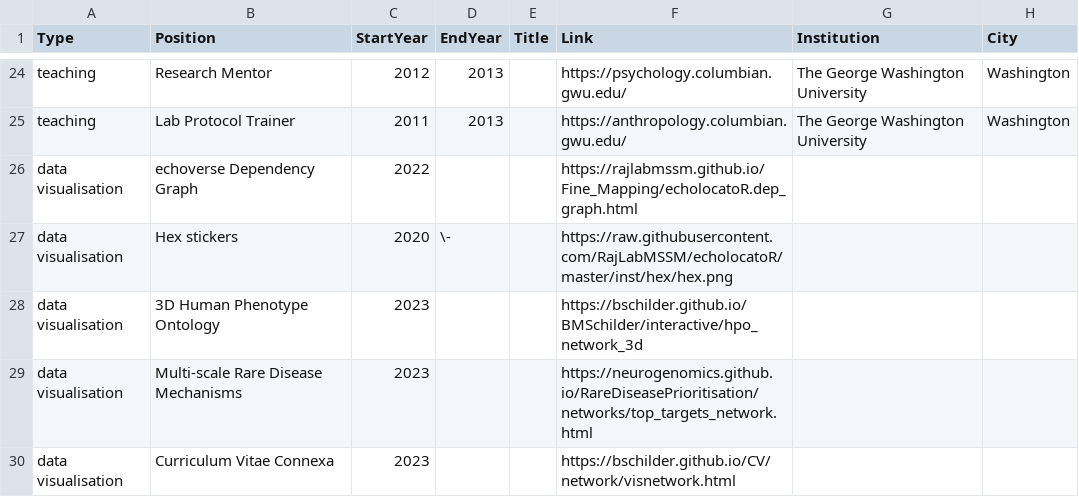
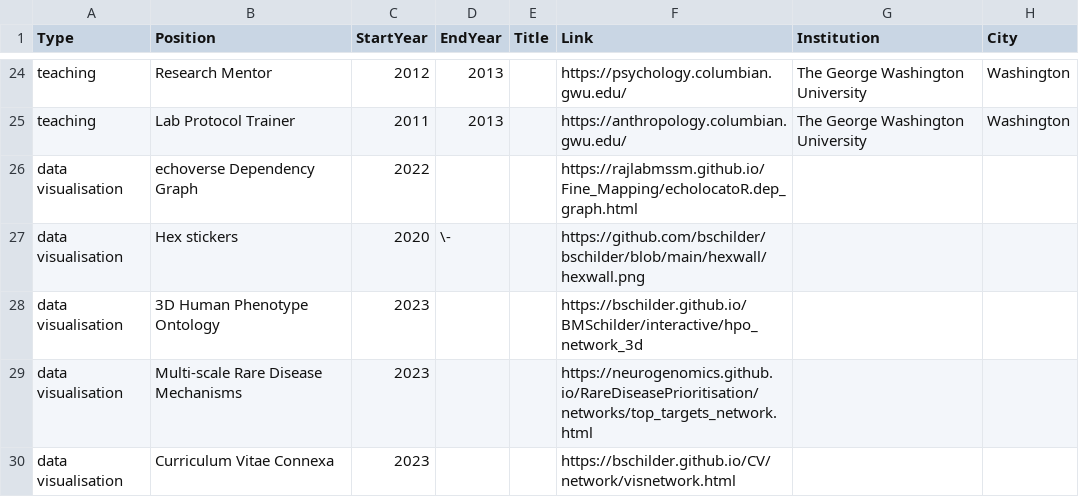
Before and after one commit to bschilder/CV, a CSV file: cv_data/experience.csv, drawn as a sheet; only a part is shown, gaps mark what is left out; the diff names each change by its address in the sheet, - before the commit and + after, or states it on an @@ line.

```diff
--- a/cv_data/experience.csv
+++ b/cv_data/experience.csv
-F27 (Link): https://raw.githubusercontent.com/RajLabMSSM/echolocatoR/master/inst/hex/hex.png
+F27 (Link): https://github.com/bschilder/bschilder/blob/main/hexwall/hexwall.png
```
Also changed, not shown: cv_data/profile.csv, cv_data/tools.csv, 3 other files.
